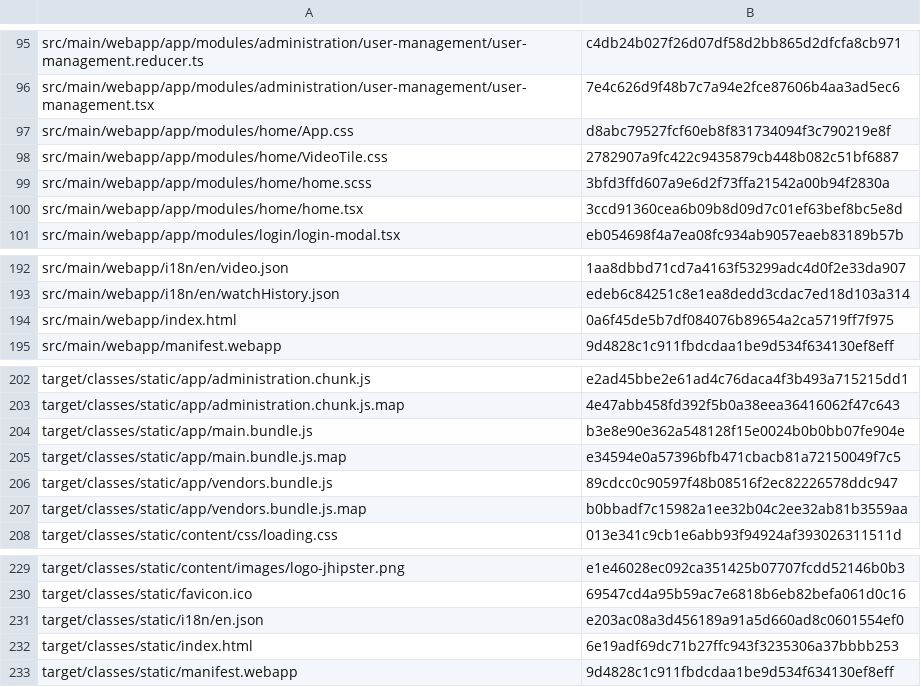
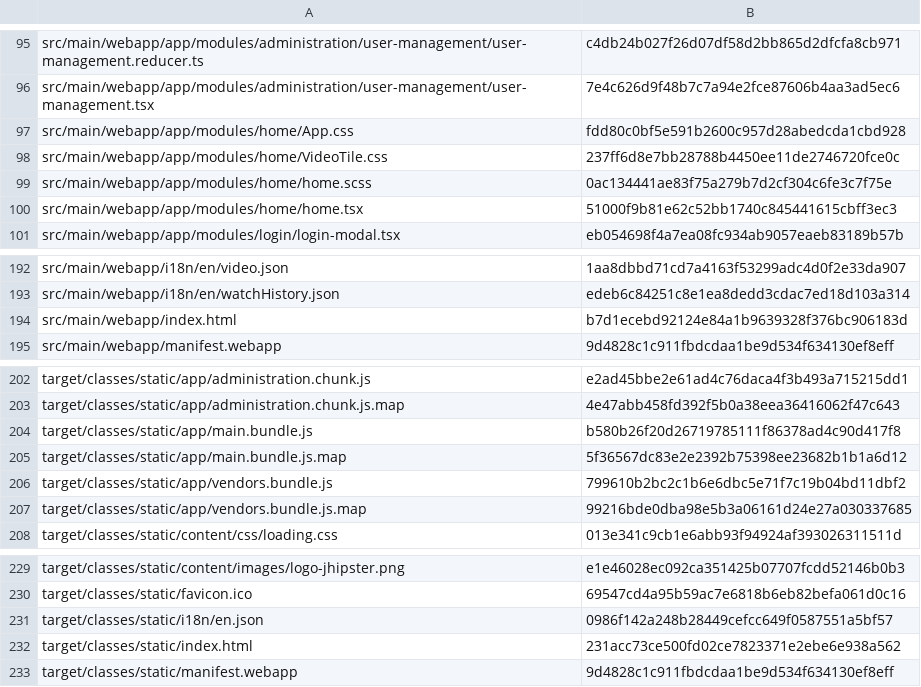
Before and after one commit to CAMP-team/FullStack-Campr, a CSV file: target/checksums.csv, drawn as a sheet; only a part is shown, gaps mark what is left out.

```diff
--- a/target/checksums.csv
+++ b/target/checksums.csv
@@ -96,6 +96,6 @@ src/main/webapp/app/modules/administration/user-management/user-management.reduc
 src/main/webapp/app/modules/administration/user-management/user-management.tsx,7e4c626d9f48b7c7a94e2fce87606b4aa3ad5ec6
-src/main/webapp/app/modules/home/App.css,d8abc79527fcf60eb8f831734094f3c790219e8f
-src/main/webapp/app/modules/home/VideoTile.css,2782907a9fc422c9435879cb448b082c51bf6887
-src/main/webapp/app/modules/home/home.scss,3bfd3ffd607a9e6d2f73ffa21542a00b94f2830a
-src/main/webapp/app/modules/home/home.tsx,3ccd91360cea6b09b8d09d7c01ef63bef8bc5e8d
+src/main/webapp/app/modules/home/App.css,fdd80c0bf5e591b2600c957d28abedcda1cbd928
+src/main/webapp/app/modules/home/VideoTile.css,237ff6d8e7bb28788b4450ee11de2746720fce0c
+src/main/webapp/app/modules/home/home.scss,0ac134441ae83f75a279b7d2cf304c6fe3c7f75e
+src/main/webapp/app/modules/home/home.tsx,51000f9b81e62c52bb1740c845441615cbff3ec3
 src/main/webapp/app/modules/login/login-modal.tsx,eb054698f4a7ea08fc934ab9057eaeb83189b57b
@@ -193,3 +193,3 @@ src/main/webapp/i18n/en/video.json,1aa8dbbd71cd7a4163f53299adc4d0f2e33da907
 src/main/webapp/i18n/en/watchHistory.json,edeb6c84251c8e1ea8dedd3cdac7ed18d103a314
-src/main/webapp/index.html,0a6f45de5b7df084076b89654a2ca5719ff7f975
+src/main/webapp/index.html,b7d1ecebd92124e84a1b9639328f376bc906183d
 src/main/webapp/manifest.webapp,9d4828c1c911fbdcdaa1be9d534f634130ef8eff
@@ -203,6 +203,6 @@ target/classes/static/app/administration.chunk.js,e2ad45bbe2e61ad4c76daca4f3b493
 target/classes/static/app/administration.chunk.js.map,4e47abb458fd392f5b0a38eea36416062f47c643
-target/classes/static/app/main.bundle.js,b3e8e90e362a548128f15e0024b0b0bb07fe904e
-target/classes/static/app/main.bundle.js.map,e34594e0a57396bfb471cbacb81a72150049f7c5
-target/classes/static/app/vendors.bundle.js,89cdcc0c90597f48b08516f2ec82226578ddc947
-target/classes/static/app/vendors.bundle.js.map,b0bbadf7c15982a1ee32b04c2ee32ab81b3559aa
+target/classes/static/app/main.bundle.js,b580b26f20d26719785111f86378ad4c90d417f8
+target/classes/static/app/main.bundle.js.map,5f36567dc83e2e2392b75398ee23682b1b1a6d12
+target/classes/static/app/vendors.bundle.js,799610b2bc2c1b6e6dbc5e71f7c19b04bd11dbf2
+target/classes/static/app/vendors.bundle.js.map,99216bde0dba98e5b3a06161d24e27a030337685
 target/classes/static/content/css/loading.css,013e341c9cb1e6abb93f94924af393026311511d
@@ -230,4 +230,4 @@ target/classes/static/content/images/logo-jhipster.png,e1e46028ec092ca351425b077
 target/classes/static/favicon.ico,69547cd4a95b59ac7e6818b6eb82befa061d0c16
-target/classes/static/i18n/en.json,e203ac08a3d456189a91a5d660ad8c0601554ef0
-target/classes/static/index.html,6e19adf69dc71b27ffc943f3235306a37bbbb253
+target/classes/static/i18n/en.json,0986f142a248b28449cefcc649f0587551a5bf57
+target/classes/static/index.html,231acc73ce500fd02ce7823371e2ebe6e938a562
 target/classes/static/manifest.webapp,9d4828c1c911fbdcdaa1be9d534f634130ef8eff
```
Also changed, not shown: 10 other files.
